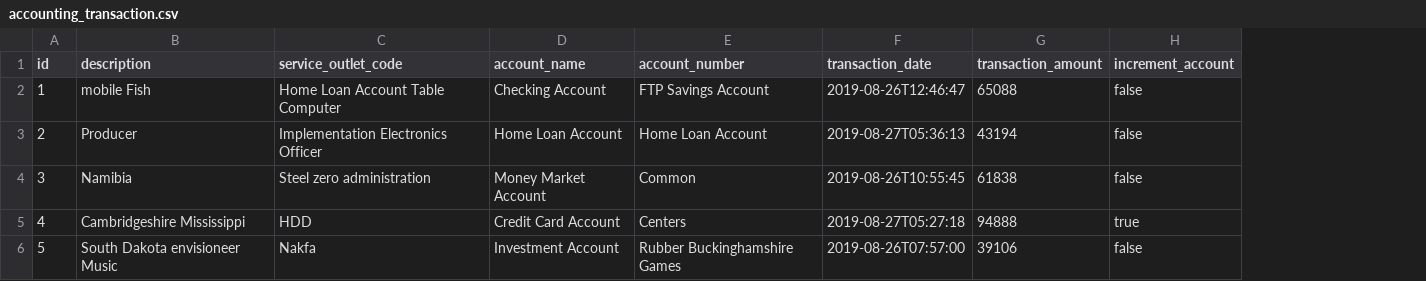
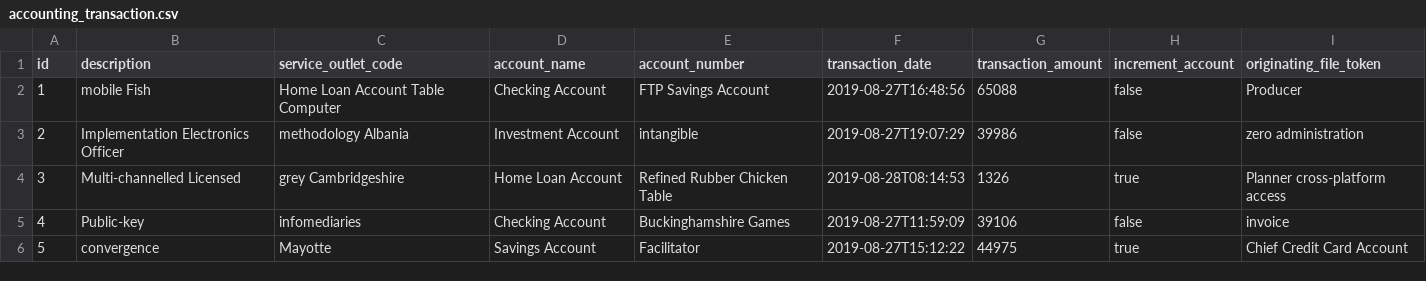
Before and after one commit to prepayments/preps, a CSV file: src/main/resources/config/liquibase/data/accounting_transaction.csv, drawn as a sheet; only a part is shown; the diff covers the shown part only; the diff names each change by its address in the sheet, - before the commit and + after, or states it on an @@ line.

Commit message:
Add originating-file-token field in the accountingTransaction model

```diff
--- a/src/main/resources/config/liquibase/data/accounting_transaction.csv
+++ b/src/main/resources/config/liquibase/data/accounting_transaction.csv
+column I (originating_file_token), rows 2-6: Producer | zero administration | Planner cross-platform access | invoice | Chief Credit Card Account
-F2 (transaction_date): 2019-08-26T12:46:47
+F2 (transaction_date): 2019-08-27T16:48:56
-B3 (description): Producer
+B3 (description): Implementation Electronics Officer
-C3 (service_outlet_code): Implementation Electronics Officer
+C3 (service_outlet_code): methodology Albania
-D3 (account_name): Home Loan Account
+D3 (account_name): Investment Account
-E3 (account_number): Home Loan Account
+E3 (account_number): intangible
-F3 (transaction_date): 2019-08-27T05:36:13
+F3 (transaction_date): 2019-08-27T19:07:29
-G3 (transaction_amount): 43194
+G3 (transaction_amount): 39986
-B4 (description): Namibia
+B4 (description): Multi-channelled Licensed
-C4 (service_outlet_code): Steel zero administration
+C4 (service_outlet_code): grey Cambridgeshire
-D4 (account_name): Money Market Account
+D4 (account_name): Home Loan Account
-E4 (account_number): Common
+E4 (account_number): Refined Rubber Chicken Table
-F4 (transaction_date): 2019-08-26T10:55:45
+F4 (transaction_date): 2019-08-28T08:14:53
-G4 (transaction_amount): 61838
+G4 (transaction_amount): 1326
-H4 (increment_account): false
+H4 (increment_account): true
-B5 (description): Cambridgeshire Mississippi
+B5 (description): Public-key
-C5 (service_outlet_code): HDD
+C5 (service_outlet_code): infomediaries
-D5 (account_name): Credit Card Account
+D5 (account_name): Checking Account
-E5 (account_number): Centers
+E5 (account_number): Buckinghamshire Games
-F5 (transaction_date): 2019-08-27T05:27:18
+F5 (transaction_date): 2019-08-27T11:59:09
-G5 (transaction_amount): 94888
+G5 (transaction_amount): 39106
-H5 (increment_account): true
+H5 (increment_account): false
-B6 (description): South Dakota envisioneer Music
+B6 (description): convergence
-C6 (service_outlet_code): Nakfa
+C6 (service_outlet_code): Mayotte
-D6 (account_name): Investment Account
+D6 (account_name): Savings Account
-E6 (account_number): Rubber Buckinghamshire Games
+E6 (account_number): Facilitator
-F6 (transaction_date): 2019-08-26T07:57:00
+F6 (transaction_date): 2019-08-27T15:12:22
-G6 (transaction_amount): 39106
+G6 (transaction_amount): 44975
-H6 (increment_account): false
+H6 (increment_account): true
```
Also changed, not shown: 30 edited cells elsewhere in this file, 19 other files.
